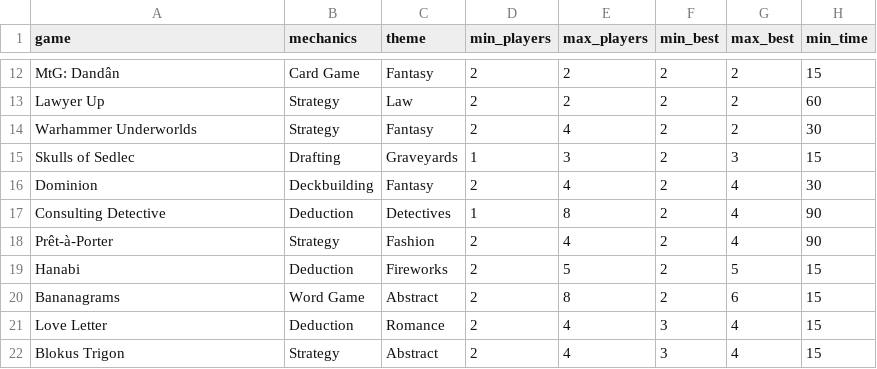
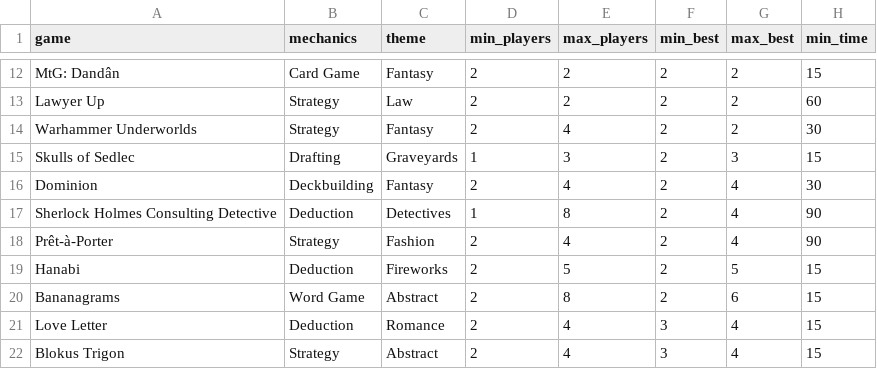
Before and after one commit to carey-james/Games-List, a CSV file: games.csv, drawn as a sheet; only a part is shown, gaps mark what is left out; the diff names each change by its address in the sheet, - before the commit and + after, or states it on an @@ line.

```diff
--- a/games.csv
+++ b/games.csv
-A17 (game): Consulting Detective
+A17 (game): Sherlock Holmes Consulting Detective
```
Also changed, not shown: feedback.csv.
